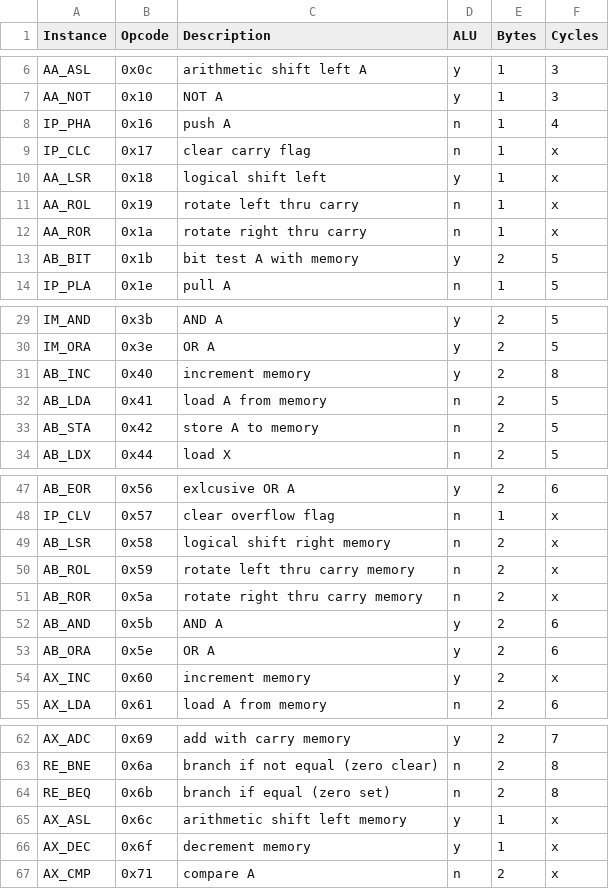
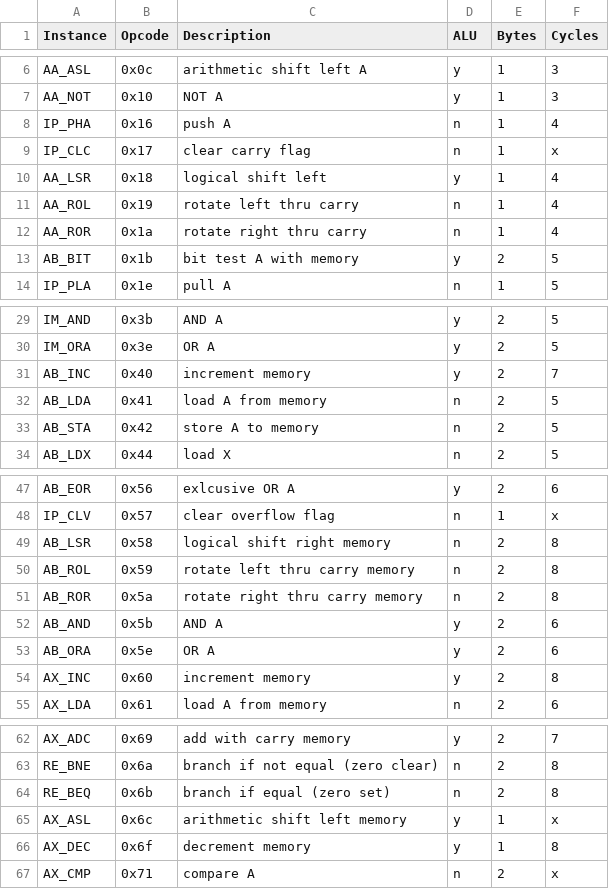
Before and after one commit to TomNisbet/nqsap, a CSV file: docs/support/in-specific.csv, drawn as a sheet; only a part is shown, gaps mark what is left out.

```diff
--- a/docs/support/in-specific.csv
+++ b/docs/support/in-specific.csv
@@ -9,5 +9,5 @@ IP_PHA,0x16,push A,n,1,4
 IP_CLC,0x17,clear carry flag,n,1,x
-AA_LSR,0x18,logical shift left,y,1,x
-AA_ROL,0x19,rotate left thru carry,n,1,x
-AA_ROR,0x1a,rotate right thru carry,n,1,x
+AA_LSR,0x18,logical shift left,y,1,4
+AA_ROL,0x19,rotate left thru carry,n,1,4
+AA_ROR,0x1a,rotate right thru carry,n,1,4
 AB_BIT,0x1b,bit test A with memory,y,2,5
@@ -30,3 +30,3 @@ IM_AND,0x3b,AND A,y,2,5
 IM_ORA,0x3e,OR A,y,2,5
-AB_INC,0x40,increment memory,y,2,8
+AB_INC,0x40,increment memory,y,2,7
 AB_LDA,0x41,load A from memory,n,2,5
@@ -48,8 +48,8 @@ AB_EOR,0x56,exlcusive OR A,y,2,6
 IP_CLV,0x57,clear overflow flag,n,1,x
-AB_LSR,0x58,logical shift right memory,n,2,x
-AB_ROL,0x59,rotate left thru carry memory,n,2,x
-AB_ROR,0x5a,rotate right thru carry memory,n,2,x
+AB_LSR,0x58,logical shift right memory,n,2,8
+AB_ROL,0x59,rotate left thru carry memory,n,2,8
+AB_ROR,0x5a,rotate right thru carry memory,n,2,8
 AB_AND,0x5b,AND A,y,2,6
 AB_ORA,0x5e,OR A,y,2,6
-AX_INC,0x60,increment memory,y,2,x
+AX_INC,0x60,increment memory,y,2,8
 AX_LDA,0x61,load A from memory,n,2,6
@@ -65,3 +65,3 @@ RE_BEQ,0x6b,branch if equal (zero set),n,2,8
 AX_ASL,0x6c,arithmetic shift left memory,y,1,x
-AX_DEC,0x6f,decrement memory,y,1,x
+AX_DEC,0x6f,decrement memory,y,1,8
 AX_CMP,0x71,compare A,n,2,x
```
Also changed, not shown: 30 other files.
